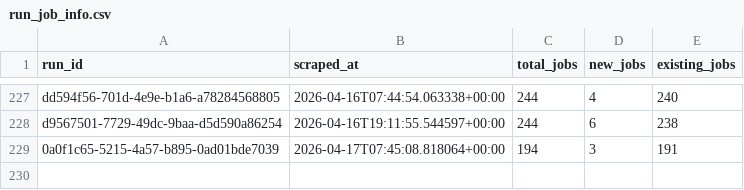
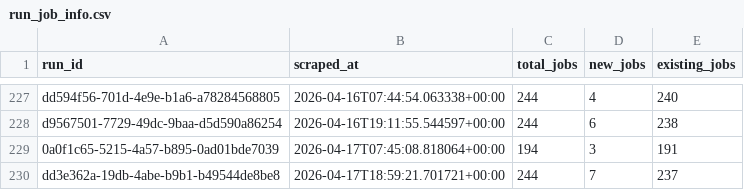
Before and after one commit to tanprabhu/job-market-pulse, a CSV file: data/processed/run_job_info.csv, drawn as a sheet; only a part is shown, gaps mark what is left out.

```diff
--- a/data/processed/run_job_info.csv
+++ b/data/processed/run_job_info.csv
@@ -229 +229,2 @@ d9567501-7729-49dc-9baa-d5d590a86254,2026-04-16T19:11:55.544597+00:00,244,6,238
 0a0f1c65-5215-4a57-b895-0ad01bde7039,2026-04-17T07:45:08.818064+00:00,194,3,191
+dd3e362a-19db-4abe-b9b1-b49544de8be8,2026-04-17T18:59:21.701721+00:00,244,7,237
```
Also changed, not shown: data/meta/scrape_runs.csv, data/processed/data_clean.csv, 1 other file.
